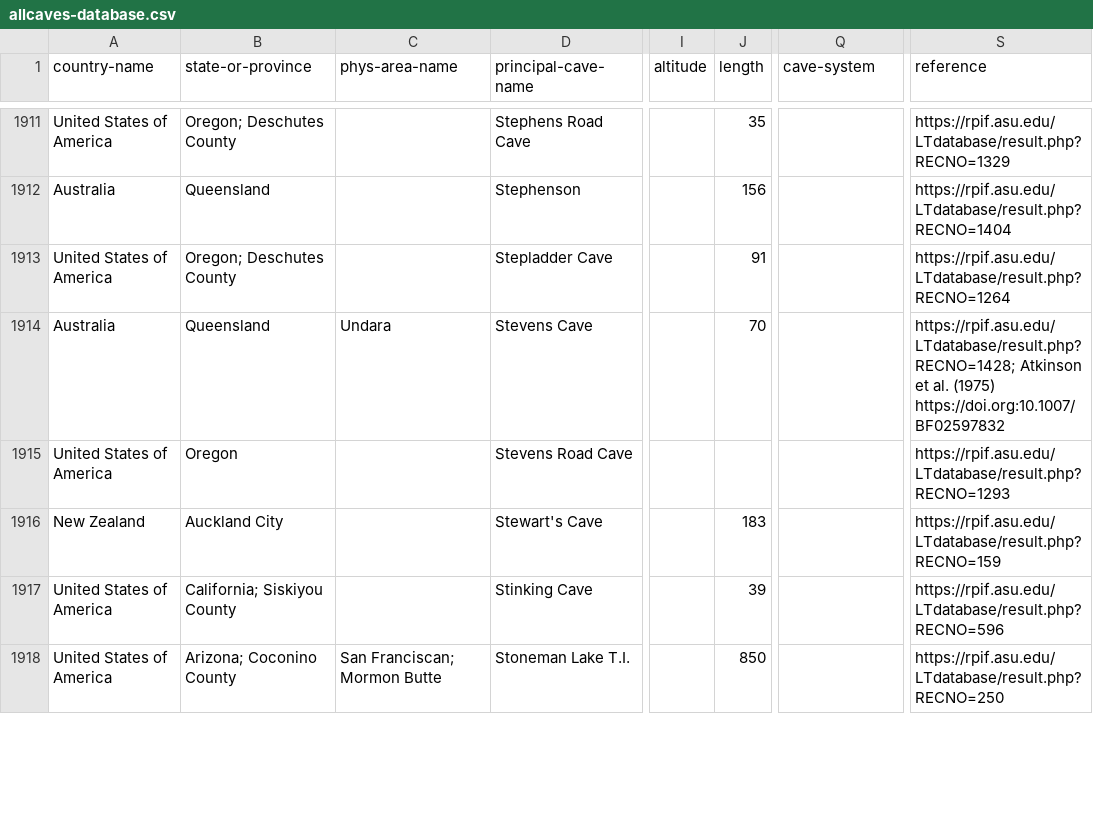
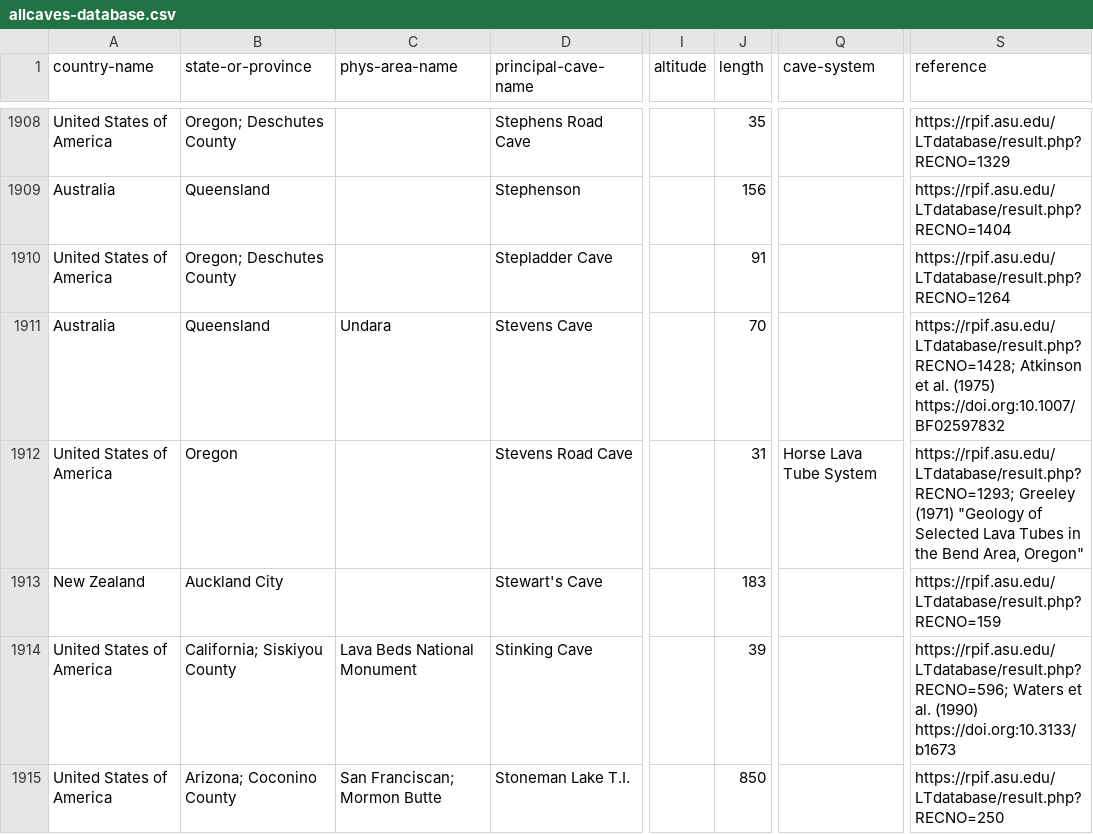
Before and after one commit to nschorgh/CaveXML, a CSV file: allcaves-database.csv, drawn as a sheet; only a part is shown, gaps mark what is left out; addresses are those after the commit; the diff covers the shown part only; the diff names each change by its address in the sheet, - before the commit and + after, or states it on an @@ line.

```diff
--- a/allcaves-database.csv
+++ b/allcaves-database.csv
-J1912 (length): (empty)
+J1912 (length): 31
-Q1912 (cave-system): (empty)
+Q1912 (cave-system): Horse Lava Tube System
-S1912 (reference): https://rpif.asu.edu/LTdatabase/result.php?RECNO=1293
+S1912 (reference): https://rpif.asu.edu/LTdatabase/result.php?RECNO=1293; Greeley (1971) "Geology of Selected Lava Tubes in the Bend Area, Oregon"
-C1914 (phys-area-name): (empty)
+C1914 (phys-area-name): Lava Beds National Monument
-S1914 (reference): https://rpif.asu.edu/LTdatabase/result.php?RECNO=596
+S1914 (reference): https://rpif.asu.edu/LTdatabase/result.php?RECNO=596; Waters et al. (1990) https://doi.org:10.3133/b1673
```
Also changed, not shown: 3 removed rows and 132 edited cells elsewhere in this file, 2 other files.
